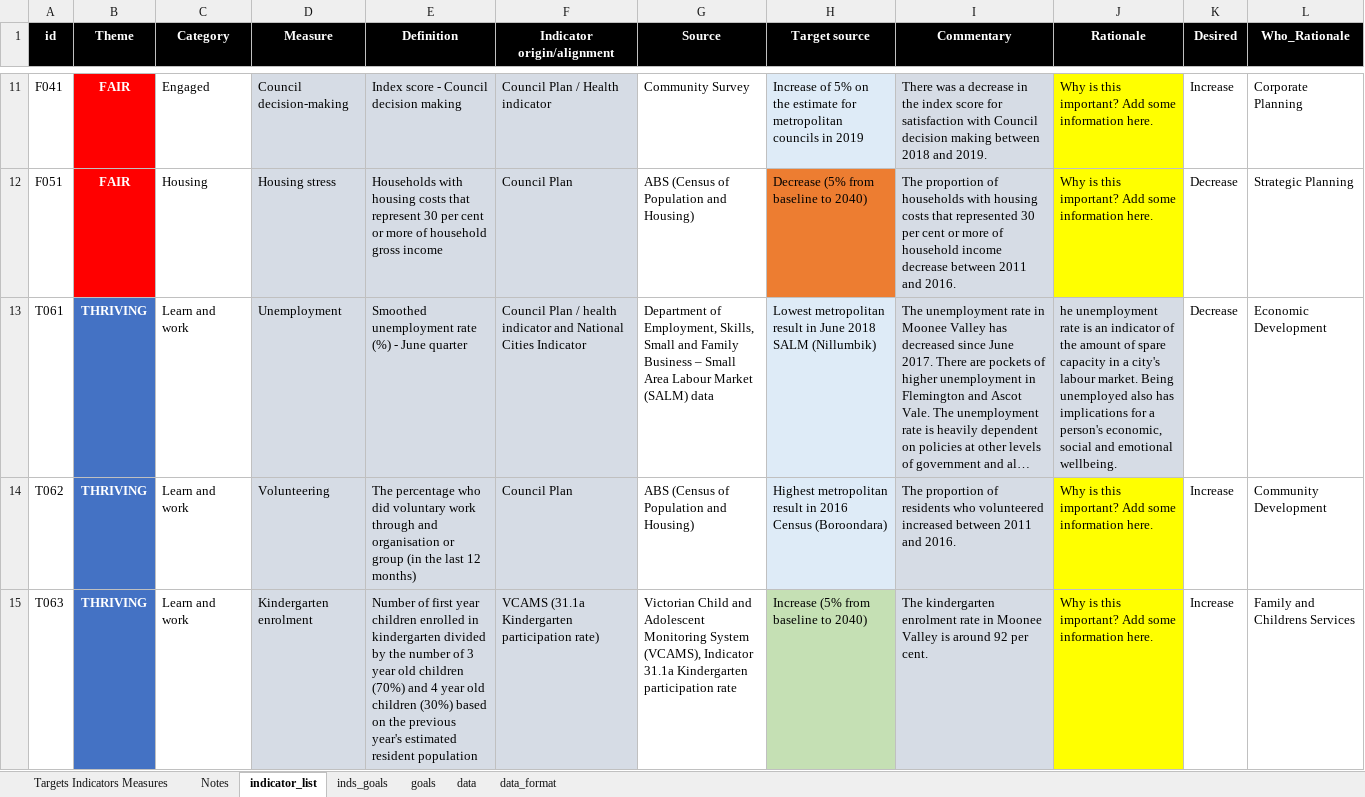
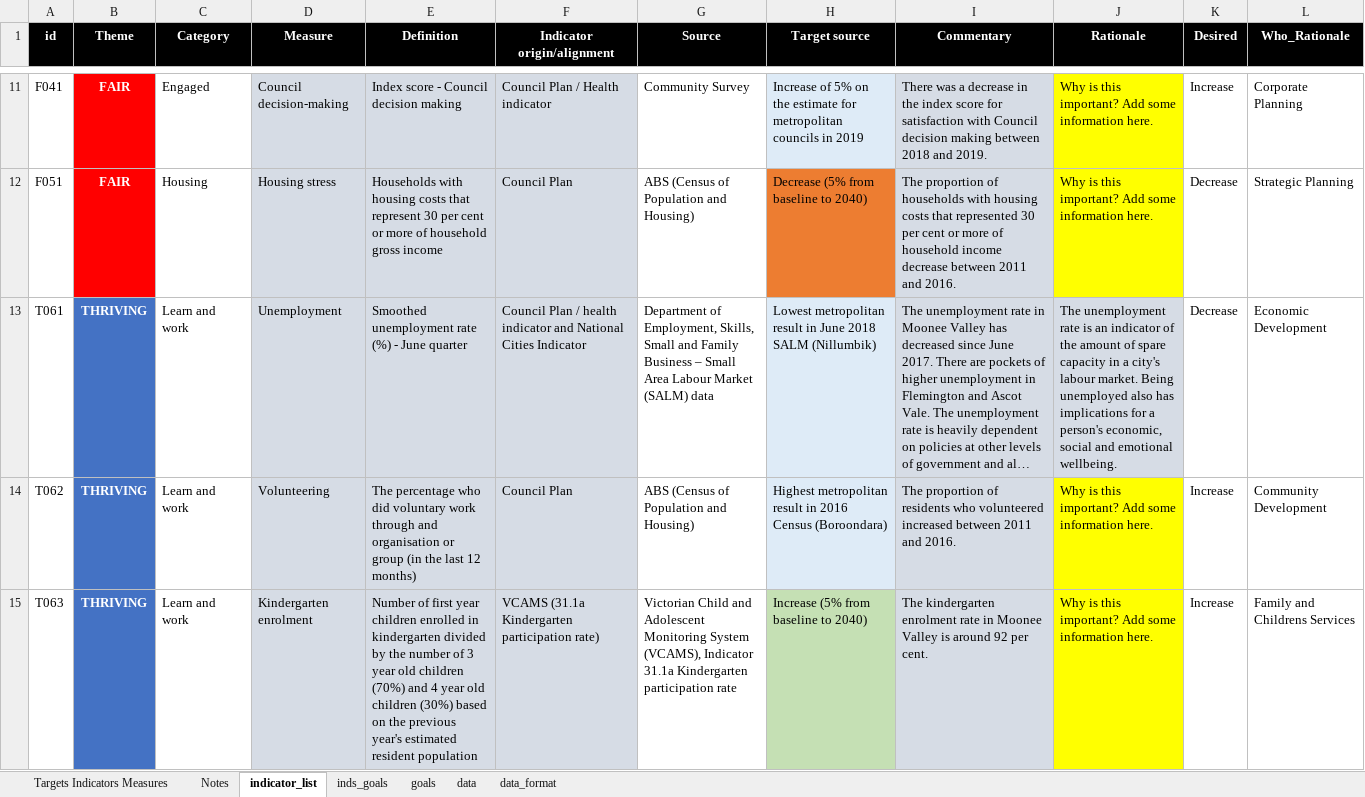
Before and after one commit to williamlai2/mv2040_outcomes_framework, an Excel workbook: MV2040 Indicators and Outcomes DRAFT baseline- August 2019.XLSX, sheet indicator_list, drawn as a sheet; only a part is shown, gaps mark what is left out; long unchanged cells end in …; values as stored, in another font and other column widths than the file's, no borders; conditional formats not drawn; the diff names each change by its address in the sheet, - before the commit and + after, or states it on an @@ line.

Commit message:
updated data

```diff
--- a/MV2040 Indicators and Outcomes DRAFT baseline- August 2019.XLSX (sheet indicator_list)
+++ b/MV2040 Indicators and Outcomes DRAFT baseline- August 2019.XLSX (sheet indicator_list)
-J13 (Rationale): he unemployment rate…
+J13 (Rationale): The unemployment rate…
```
